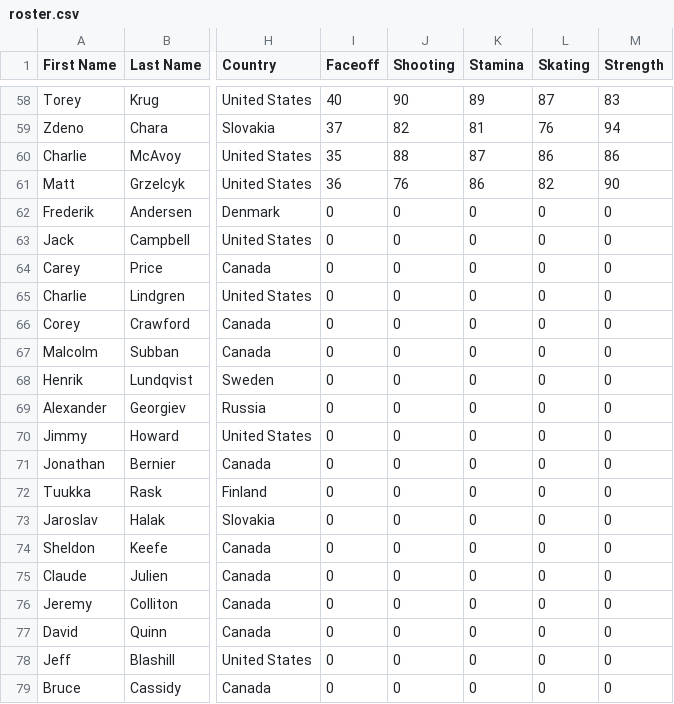
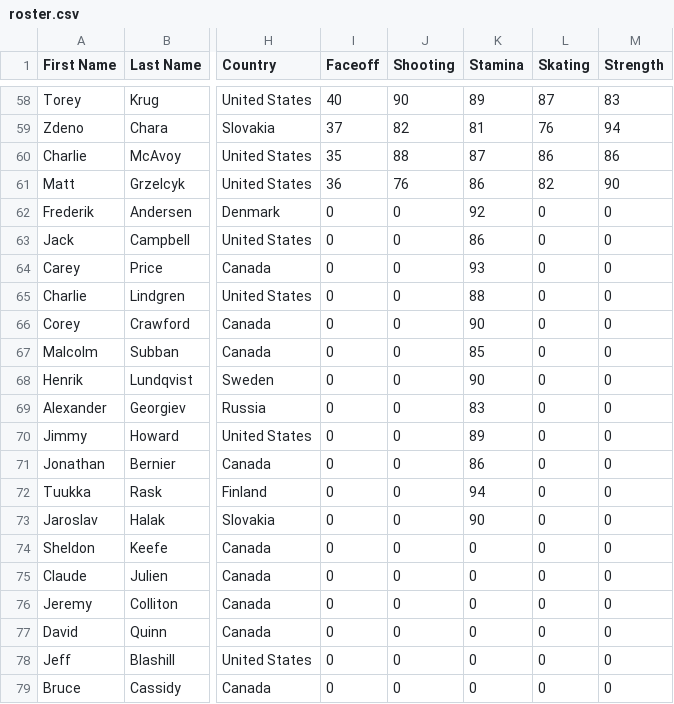
Before and after one commit to ArmanShariff/StickCheck, a CSV file: roster.csv, drawn as a sheet; only a part is shown, gaps mark what is left out; the diff names each change by its address in the sheet, - before the commit and + after, or states it on an @@ line.

Commit message:
added stamina values to goalies

```diff
--- a/roster.csv
+++ b/roster.csv
-K62 (Stamina): 0
+K62 (Stamina): 92
-K63 (Stamina): 0
+K63 (Stamina): 86
-K64 (Stamina): 0
+K64 (Stamina): 93
-K65 (Stamina): 0
+K65 (Stamina): 88
-K66 (Stamina): 0
+K66 (Stamina): 90
-K67 (Stamina): 0
+K67 (Stamina): 85
-K68 (Stamina): 0
+K68 (Stamina): 90
-K69 (Stamina): 0
+K69 (Stamina): 83
-K70 (Stamina): 0
+K70 (Stamina): 89
-K71 (Stamina): 0
+K71 (Stamina): 86
-K72 (Stamina): 0
+K72 (Stamina): 94
-K73 (Stamina): 0
+K73 (Stamina): 90
```
